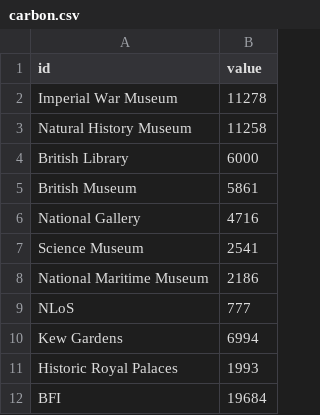
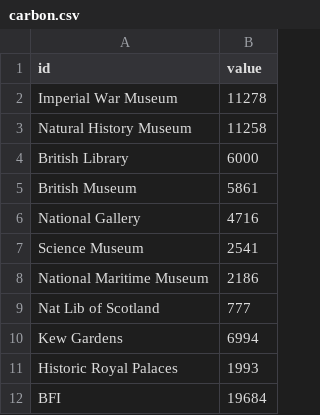
Before and after one commit to mentionthewar/Timeline, a CSV file: carbon.csv, drawn as a sheet.

Commit message:
Update carbon.csv

```diff
--- a/carbon.csv
+++ b/carbon.csv
@@ -8,3 +8,3 @@ Science Museum,2541
 National Maritime Museum,2186
-NLoS,777
+Nat Lib of Scotland,777
 Kew Gardens,6994
```
